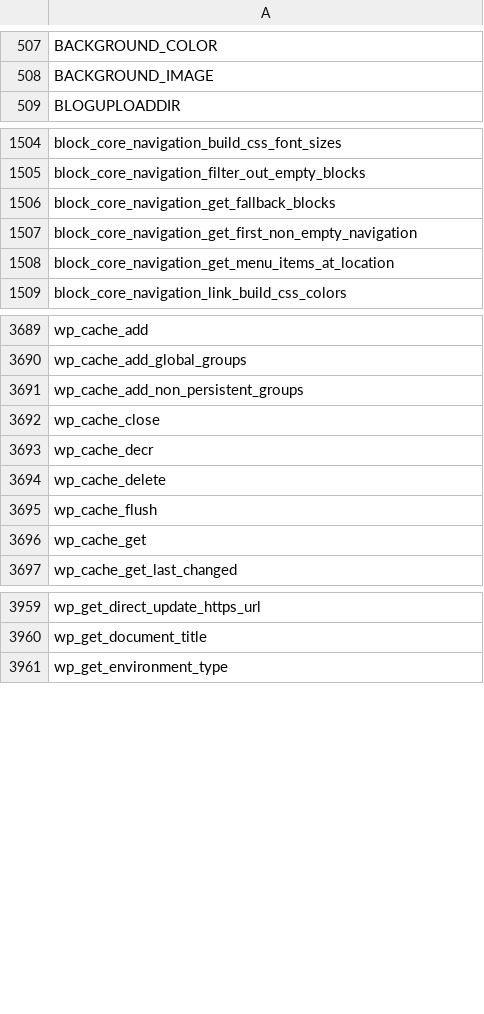
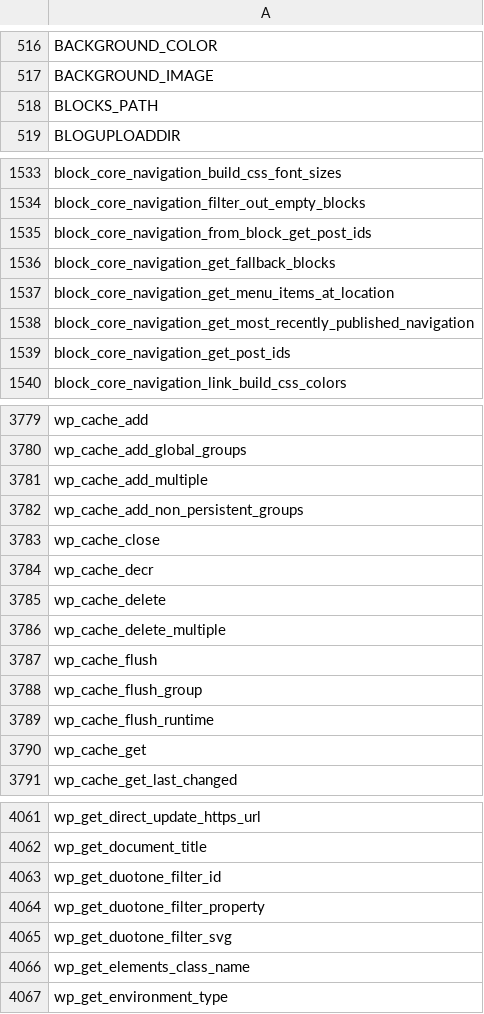
Before and after one commit to cumulus-digital/program-cpt, a CSV file: .php-cs-fixer/wp-core.csv, drawn as a sheet; only a part is shown, gaps mark what is left out; the diff covers the shown part only.

```diff
--- a/.php-cs-fixer/wp-core.csv
+++ b/.php-cs-fixer/wp-core.csv
@@ -508,2 +517,3 @@
 "BACKGROUND_IMAGE",
+"BLOCKS_PATH",
 "BLOGUPLOADDIR",
@@ -1505,5 +1534,7 @@
 "block_core_navigation_filter_out_empty_blocks",
+"block_core_navigation_from_block_get_post_ids",
 "block_core_navigation_get_fallback_blocks",
-"block_core_navigation_get_first_non_empty_navigation",
 "block_core_navigation_get_menu_items_at_location",
+"block_core_navigation_get_most_recently_published_navigation",
+"block_core_navigation_get_post_ids",
 "block_core_navigation_link_build_css_colors",
@@ -3690,2 +3780,3 @@
 "wp_cache_add_global_groups",
+"wp_cache_add_multiple",
 "wp_cache_add_non_persistent_groups",
@@ -3694,3 +3785,6 @@
 "wp_cache_delete",
+"wp_cache_delete_multiple",
 "wp_cache_flush",
+"wp_cache_flush_group",
+"wp_cache_flush_runtime",
 "wp_cache_get",
@@ -3960,2 +4062,6 @@
 "wp_get_document_title",
+"wp_get_duotone_filter_id",
+"wp_get_duotone_filter_property",
+"wp_get_duotone_filter_svg",
+"wp_get_elements_class_name",
 "wp_get_environment_type",
```
Also changed, not shown: 124 added rows, 1 removed row and 2 edited cells elsewhere in this file, .php-cs-fixer/wp-classes.csv, .php-cs-fixer/wp-consts.csv, 28 other files.
